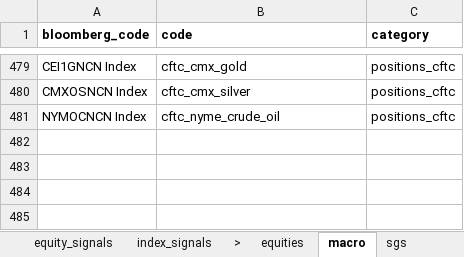
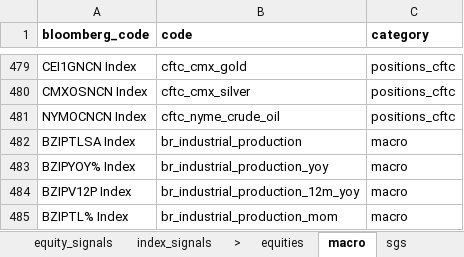
Before and after one commit to Persevera-Asset-Management/persevera-strategy, an Excel workbook: data/cadastro-base.xlsx, sheet macro, drawn as a sheet; only a part is shown, gaps mark what is left out; values as stored, in another font and other column widths than the file's, no borders; the diff names each change by its address in the sheet, - before the commit and + after, or states it on an @@ line.

```diff
--- a/data/cadastro-base.xlsx (sheet macro)
+++ b/data/cadastro-base.xlsx (sheet macro)
+row 482: BZIPTLSA Index | br_industrial_production | macro
+row 483: BZIPYOY% Index | br_industrial_production_yoy | macro
+row 484: BZIPV12P Index | br_industrial_production_12m_yoy | macro
+row 485: BZIPTL% Index | br_industrial_production_mom | macro
```
Also changed, not shown: 7 other files.
